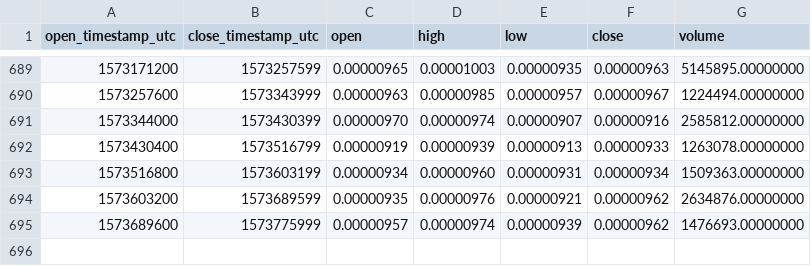
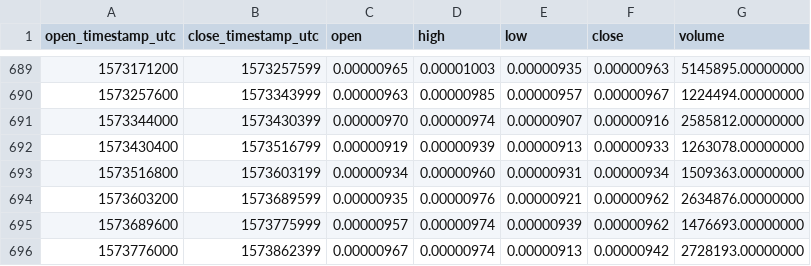
Before and after one commit to cryptobigbro/binance-AIONBTC, a CSV file: binance-AIONBTC-1d.csv, drawn as a sheet; only a part is shown, gaps mark what is left out; the diff names each change by its address in the sheet, - before the commit and + after, or states it on an @@ line.

Commit message:
Update OHLCV data.

```diff
--- a/binance-AIONBTC-1d.csv
+++ b/binance-AIONBTC-1d.csv
+row 696: 1573776000 | 1573862399 | 0.00000967 | 0.00000974 | 0.00000913 | 0.00000942 | 2728193.00000000
```
Also changed, not shown: 1 other file.
